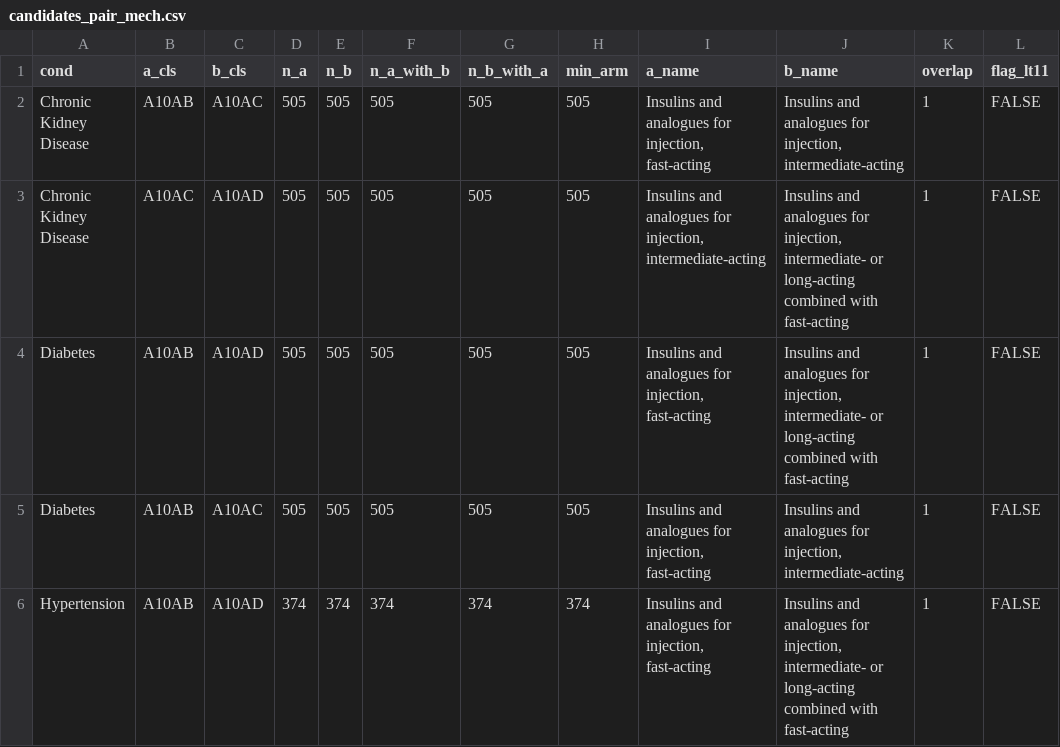
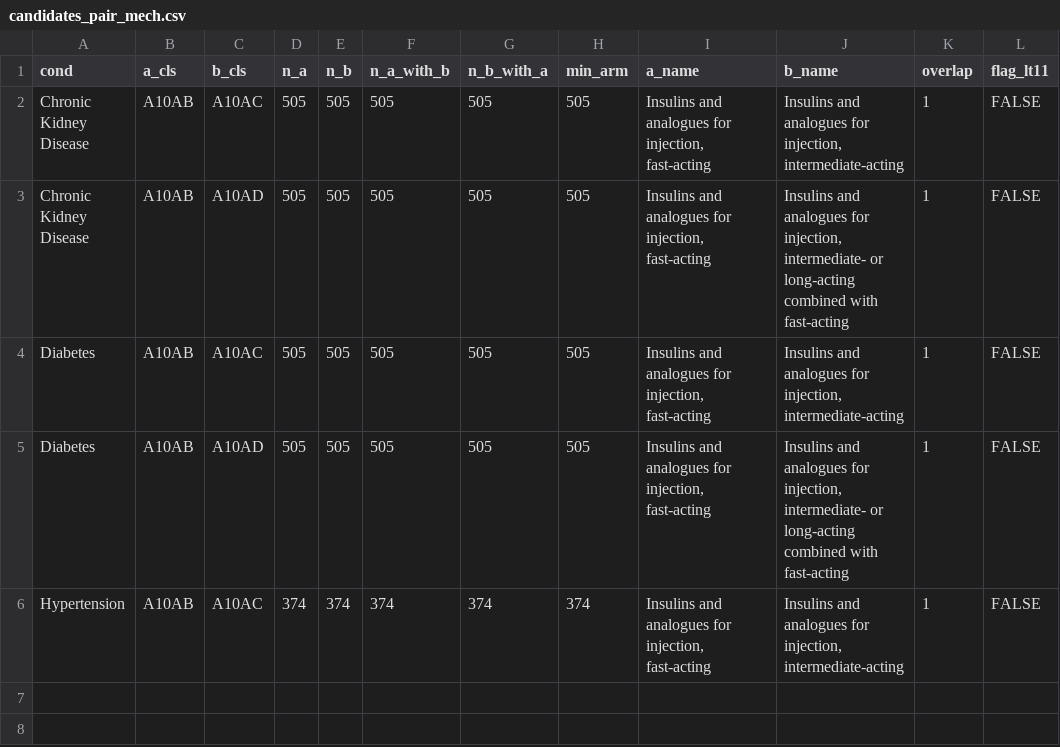
Before and after one commit to erickyegon/medicare-claims-target-trial-rwe, a CSV file: qc/scan/candidates_pair_mech.csv, drawn as a sheet.

```diff
--- a/qc/scan/candidates_pair_mech.csv
+++ b/qc/scan/candidates_pair_mech.csv
@@ -2,5 +2,5 @@ cond,a_cls,b_cls,n_a,n_b,n_a_with_b,n_b_with_a,min_arm,a_name,b_name,overlap,fla
 Chronic Kidney Disease,A10AB,A10AC,505,505,505,505,505,"Insulins and analogues for injection, fast-acting","Insulins and analogues for injection, intermediate-acting",1,FALSE
-Chronic Kidney Disease,A10AC,A10AD,505,505,505,505,505,"Insulins and analogues for injection, intermediate-acting","Insulins and analogues for injection, intermediate- or long-acting combined with fast-acting",1,FALSE
+Chronic Kidney Disease,A10AB,A10AD,505,505,505,505,505,"Insulins and analogues for injection, fast-acting","Insulins and analogues for injection, intermediate- or long-acting combined with fast-acting",1,FALSE
+Diabetes,A10AB,A10AC,505,505,505,505,505,"Insulins and analogues for injection, fast-acting","Insulins and analogues for injection, intermediate-acting",1,FALSE
 Diabetes,A10AB,A10AD,505,505,505,505,505,"Insulins and analogues for injection, fast-acting","Insulins and analogues for injection, intermediate- or long-acting combined with fast-acting",1,FALSE
-Diabetes,A10AB,A10AC,505,505,505,505,505,"Insulins and analogues for injection, fast-acting","Insulins and analogues for injection, intermediate-acting",1,FALSE
-Hypertension,A10AB,A10AD,374,374,374,374,374,"Insulins and analogues for injection, fast-acting","Insulins and analogues for injection, intermediate- or long-acting combined with fast-acting",1,FALSE
+Hypertension,A10AB,A10AC,374,374,374,374,374,"Insulins and analogues for injection, fast-acting","Insulins and analogues for injection, intermediate-acting",1,FALSE
```
Also changed, not shown: qc/profile_op_rev_hcpcs.csv, qc/scan/acute_class_arms.csv, 15 other files.
